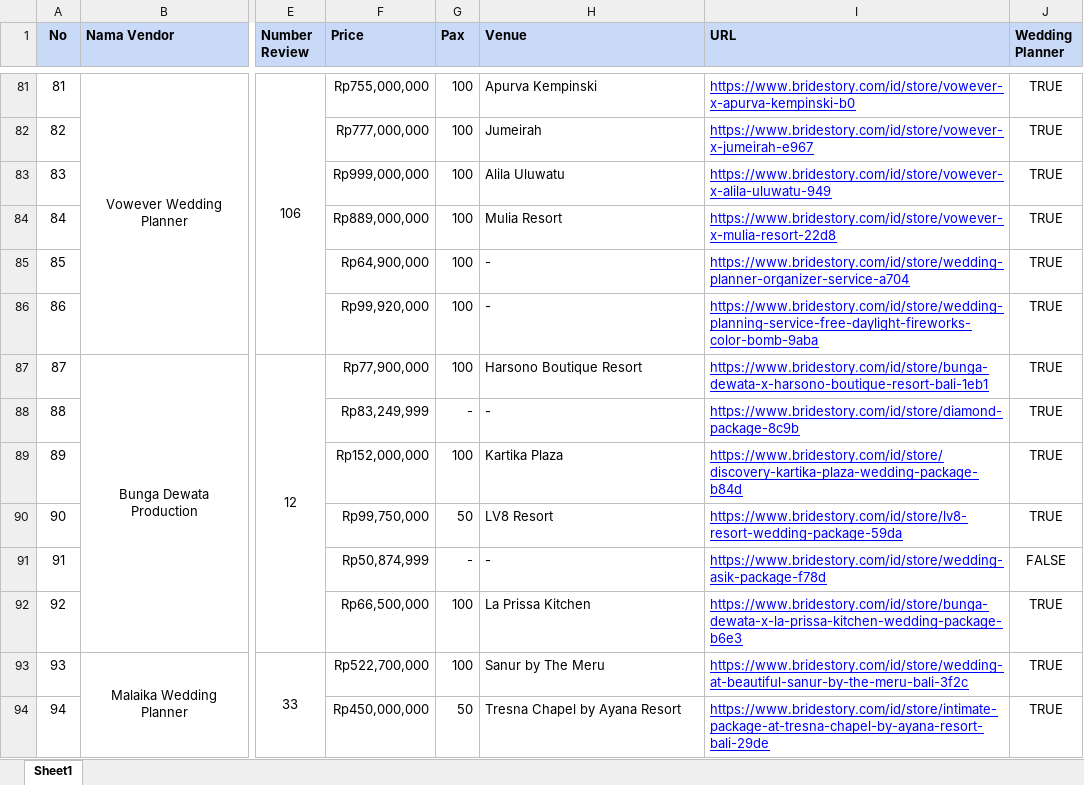
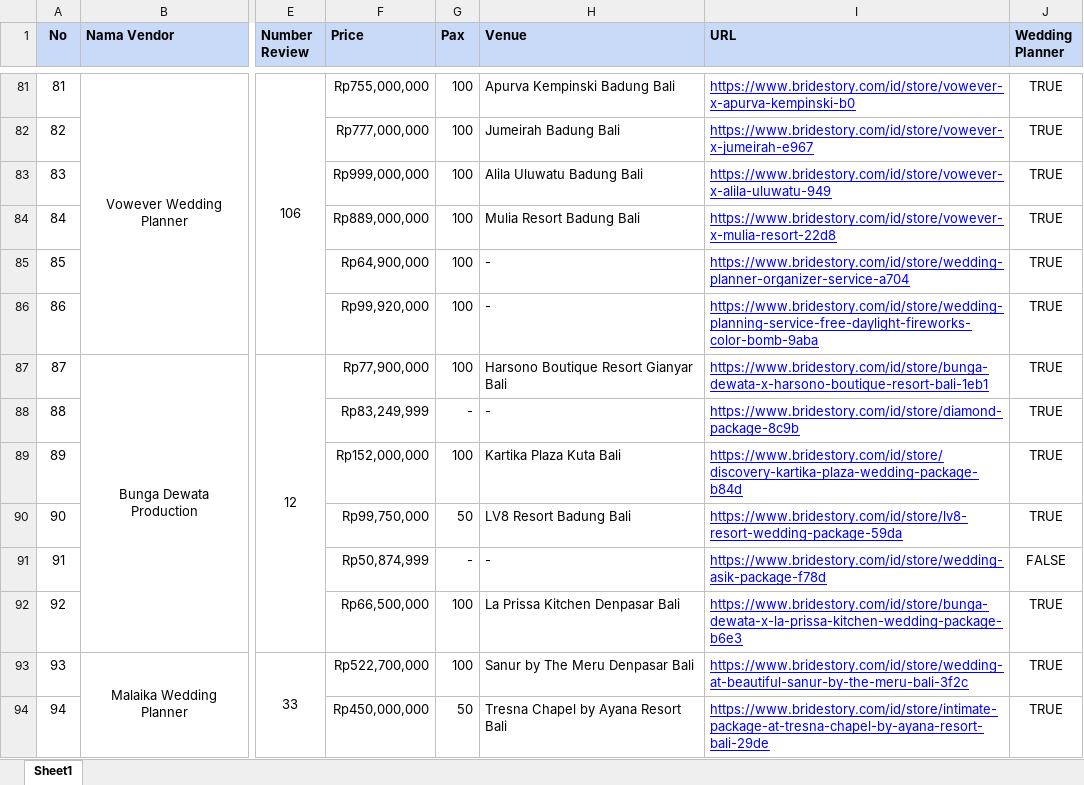
Before and after one commit to rafeldharma/Sistem-Rekomendasi-Wedding-Organizer, an Excel workbook: Data Skripsi Rafel BrideStory.xlsx, sheet Sheet1, drawn as a sheet; only a part is shown, gaps mark what is left out; values as stored, in another font and other column widths than the file's, no borders; the diff covers the shown part only; the diff names each change by its address in the sheet, - before the commit and + after, or states it on an @@ line.

```diff
--- a/Data Skripsi Rafel BrideStory.xlsx (sheet Sheet1)
+++ b/Data Skripsi Rafel BrideStory.xlsx (sheet Sheet1)
-H81 (Venue): Apurva Kempinski
+H81 (Venue): Apurva Kempinski Badung Bali
-H82 (Venue): Jumeirah
+H82 (Venue): Jumeirah Badung Bali
-H83 (Venue): Alila Uluwatu
+H83 (Venue): Alila Uluwatu Badung Bali
-H84 (Venue): Mulia Resort
+H84 (Venue): Mulia Resort Badung Bali
-H87 (Venue): Harsono Boutique Resort
+H87 (Venue): Harsono Boutique Resort Gianyar Bali
-H89 (Venue): Kartika Plaza
+H89 (Venue): Kartika Plaza Kuta Bali
-H90 (Venue): LV8 Resort
+H90 (Venue): LV8 Resort Badung Bali
-H92 (Venue): La Prissa Kitchen
+H92 (Venue): La Prissa Kitchen Denpasar Bali
-H93 (Venue): Sanur by The Meru
+H93 (Venue): Sanur by The Meru Denpasar Bali
-H94 (Venue): Tresna Chapel by Ayana Resort
+H94 (Venue): Tresna Chapel by Ayana Resort Bali
```
Also changed, not shown: 22 removed rows, 607 edited cells, merged cells and row numbers in column A elsewhere in this sheet.
